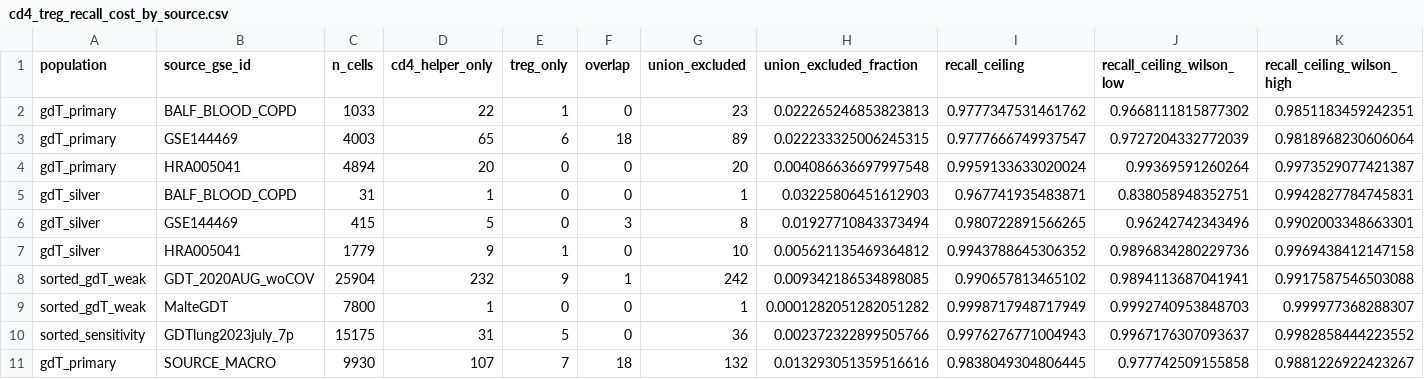
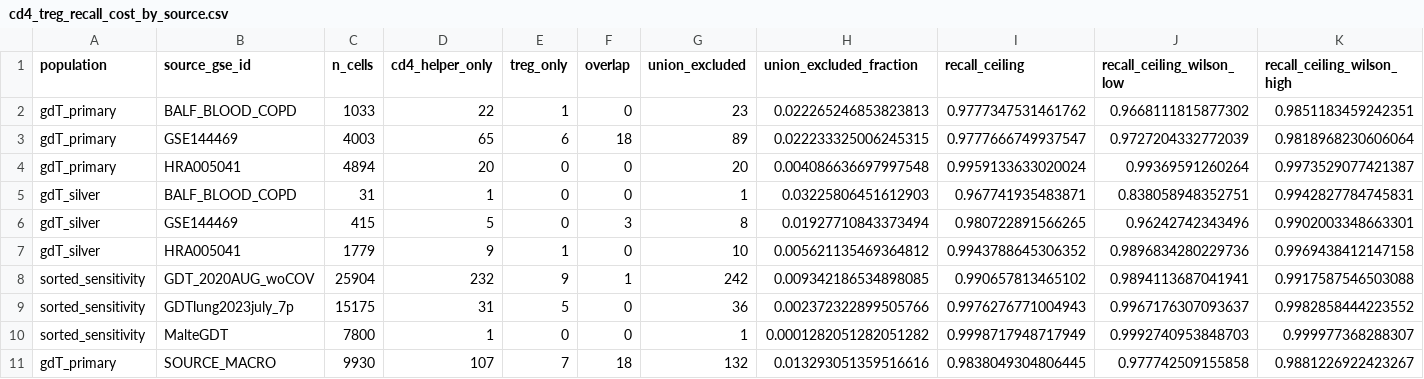
Before and after one commit to LikaiTan/gdTAI, a CSV file: Integrated_dataset/tables/gdT_prediction/gdtai_v4_preflight/cd4_treg_recall_cost_by_source.csv, drawn as a sheet; only a part is shown; removed rows and columns are numbered as before the commit, all else as after; rows hold the shown columns only; the diff names each change by its address in the sheet, - before the commit and + after, or states it on an @@ line.

```diff
--- a/Integrated_dataset/tables/gdT_prediction/gdtai_v4_preflight/cd4_treg_recall_cost_by_source.csv
+++ b/Integrated_dataset/tables/gdT_prediction/gdtai_v4_preflight/cd4_treg_recall_cost_by_source.csv
-A8 (population): sorted_gdT_weak
+A8 (population): sorted_sensitivity
-row 9: sorted_gdT_weak | MalteGDT | 7800 | 1 | 0 | 0 | 1 | 0.0001282051282051282 | 0.9998717948717949 | 0.9992740953848703 | 0.999977368288307
+row 10: sorted_sensitivity | MalteGDT | 7800 | 1 | 0 | 0 | 1 | 0.0001282051282051282 | 0.9998717948717949 | 0.9992740953848703 | 0.999977368288307
```
Also changed, not shown: Integrated_dataset/tables/gdT_prediction/gdtai_v4_preflight/cd4_treg_recall_cost_by_group.csv, Integrated_dataset/tables/gdT_prediction/gdtai_v4_preflight/inner_split_balance.csv, 20 other files.
